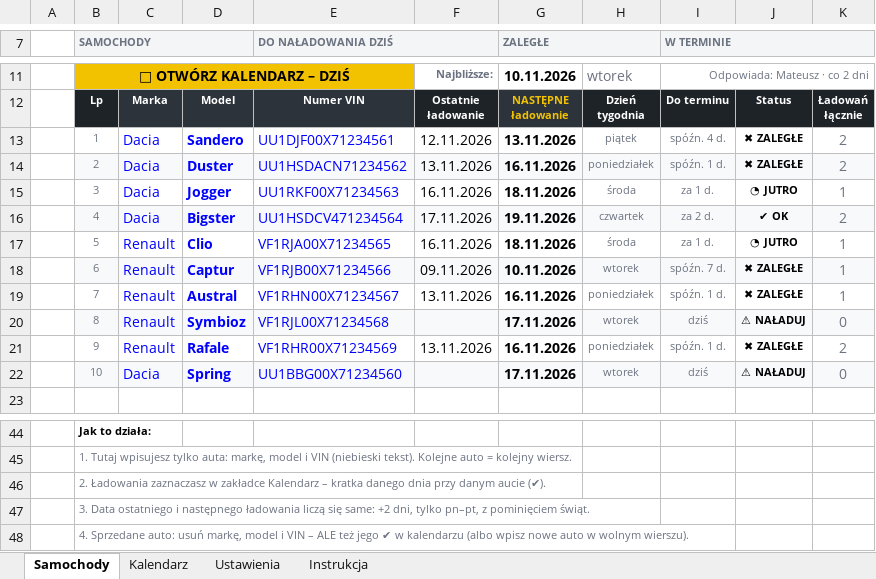
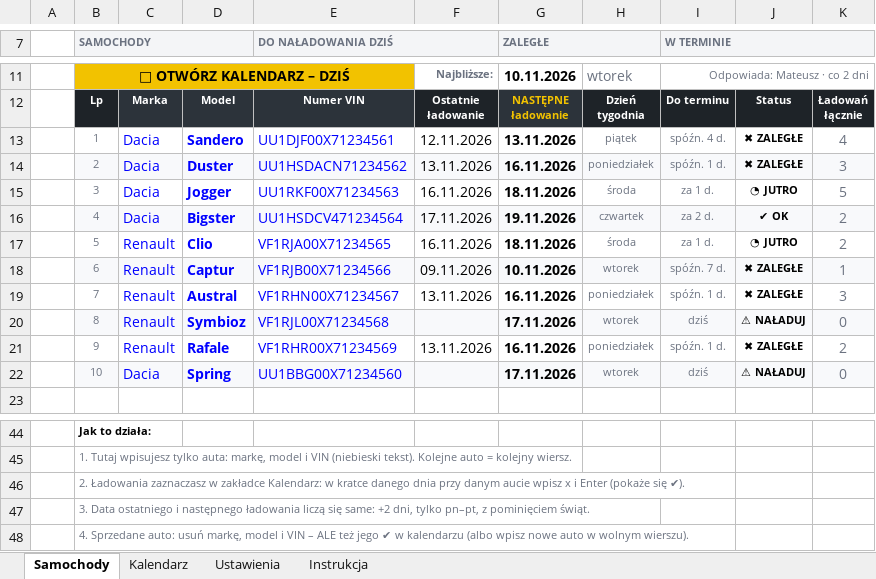
Before and after one commit to michalgrom72-stack/mk-zrobione-z-sercem, an Excel workbook: kalendarz-ladowania/Kalendarz_ladowania_PRZYKLAD.xlsx, sheet Samochody, drawn as a sheet; only a part is shown, gaps mark what is left out; values as stored, in another font and other column widths than the file's, no borders; conditional formats not drawn; 1 other sheet too large or unreadable and not compared; the diff names each change by its address in the sheet, - before the commit and + after, or states it on an @@ line.

```diff
--- a/kalendarz-ladowania/Kalendarz_ladowania_PRZYKLAD.xlsx (sheet Samochody)
+++ b/kalendarz-ladowania/Kalendarz_ladowania_PRZYKLAD.xlsx (sheet Samochody)
-K13: 2
+K13: 4
-K14: 2
+K14: 3
-K15: 1
+K15: 5
-K17: 1
+K17: 2
-K19: 1
+K19: 3
-B46 (SAMOCHODY): …w zakładce Kalendarz – kratka danego dnia przy danym aucie (✔).
+B46 (SAMOCHODY): …w zakładce Kalendarz: w kratce danego dnia przy danym aucie wpisz x i Enter (pokaże się ✔).
```
Also changed, not shown: sheet Instrukcja, formulas that keep their value, kalendarz-ladowania/Kalendarz_ladowania_akumulatorow.xlsx, 4 other files.
